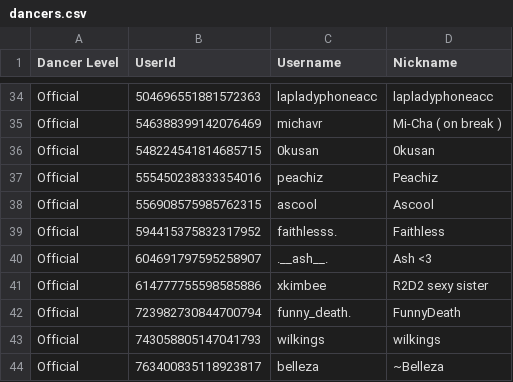
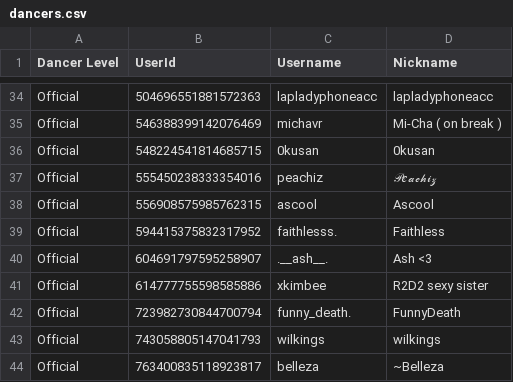
Before and after one commit to Club-Temptation/TempWorldPictures, a CSV file: web/dancers.csv, drawn as a sheet; only a part is shown, gaps mark what is left out.

Commit message:
Update Data From Discord and Google Sheets

```diff
--- a/web/dancers.csv
+++ b/web/dancers.csv
@@ -36,3 +36,3 @@ Official,546388399142076469,michavr,Mi-Cha ( on break )
 Official,548224541814685715,0kusan,0kusan
-Official,555450238333354016,peachiz,Peachiz
+Official,555450238333354016,peachiz,𝒫𝑒𝒶𝒸𝒽𝒾𝓏
 Official,556908575985762315,ascool,Ascool
```
Also changed, not shown: 1 other file.
